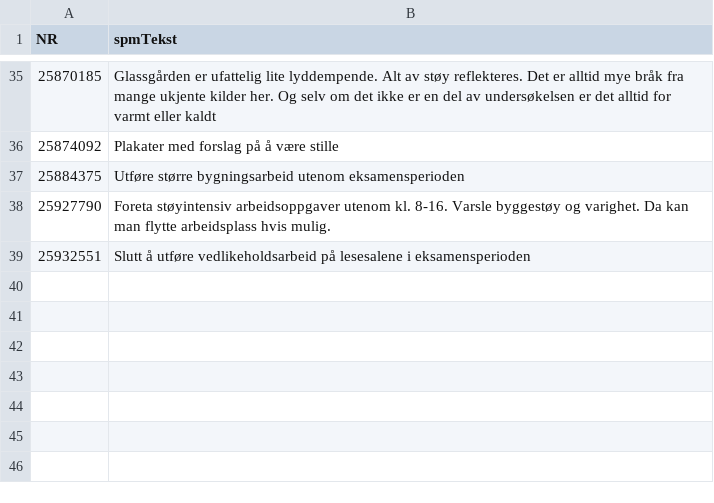
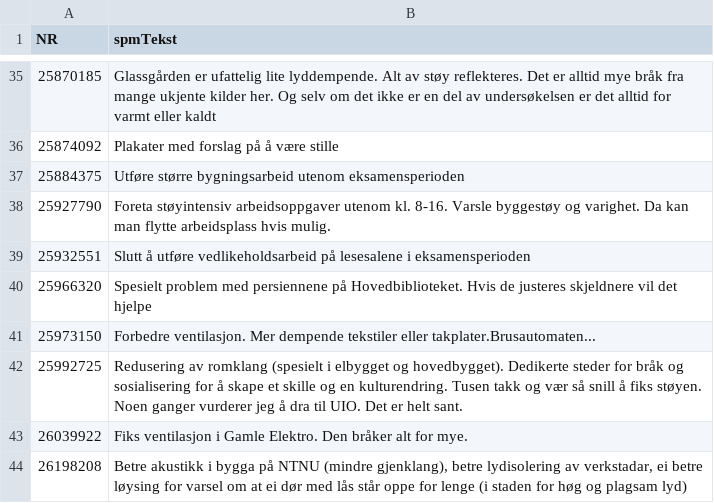
Before and after one commit to kikkan/TTT4850, a CSV file: data/freeTxt.csv, drawn as a sheet; only a part is shown, gaps mark what is left out.

```diff
--- a/data/freeTxt.csv
+++ b/data/freeTxt.csv
@@ -39 +39,6 @@
 25932551,"Slutt å utføre vedlikeholdsarbeid på lesesalene i eksamensperioden"
+25966320,"Spesielt problem med persiennene på Hovedbiblioteket. Hvis de justeres skjeldnere vil det hjelpe"
+25973150,"Forbedre ventilasjon. Mer dempende tekstiler eller takplater.Brusautomaten..."
+25992725,"Redusering av romklang (spesielt i elbygget og hovedbygget). Dedikerte steder for bråk og sosialisering for å skape et skille og en kulturendring. Tusen takk og vær så snill å fiks støyen. Noen ganger vurderer jeg å dra til UIO. Det er helt sant."
+26039922,"Fiks ventilasjon i Gamle Elektro. Den bråker alt for mye."
+26198208,"Betre akustikk i bygga på NTNU (mindre gjenklang), betre lydisolering av verkstadar, ei betre løysing for varsel om at ei dør med lås står oppe for lenge (i staden for høg og plagsam lyd)"
```
Also changed, not shown: 3 other files.
